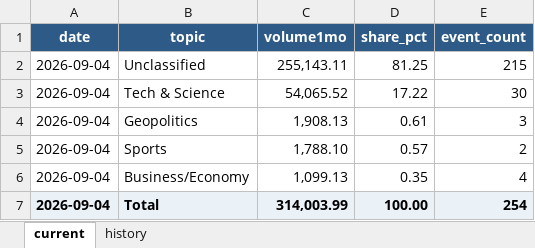
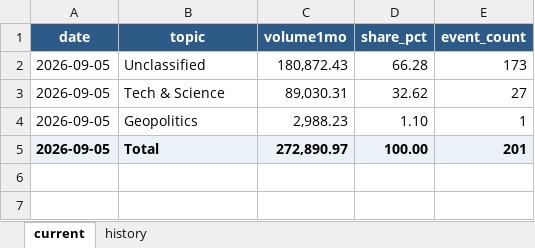
Before and after one commit to meiyaobuyao123-hash/testchatgpthybrid, an Excel workbook: docs/data/kalshi_cumulative_topic_share.xlsx, sheet current, drawn as a sheet; values as stored, in another font and other column widths than the file's, no borders; removed rows and columns are numbered as before the commit, all else as after; the diff names each change by its address in the sheet, - before the commit and + after, or states it on an @@ line.

```diff
--- a/docs/data/kalshi_cumulative_topic_share.xlsx (sheet current)
+++ b/docs/data/kalshi_cumulative_topic_share.xlsx (sheet current)
-A2:A4 (date): 2026-09-04
+A2:A4 (date): 2026-09-05
-C2 (volume1mo): 255,143.11
+C2 (volume1mo): 180,872.43
-D2 (share_pct): 81.25
+D2 (share_pct): 66.28
-E2 (event_count): 215
+E2 (event_count): 173
-C3 (volume1mo): 54,065.52
+C3 (volume1mo): 89,030.31
-D3 (share_pct): 17.22
+D3 (share_pct): 32.62
-E3 (event_count): 30
+E3 (event_count): 27
-C4 (volume1mo): 1,908.13
+C4 (volume1mo): 2,988.23
-D4 (share_pct): 0.61
+D4 (share_pct): 1.10
-E4 (event_count): 3
+E4 (event_count): 1
-row 5: 2026-09-04 | Sports | 1,788.10 | 0.57 | 2
-row 6: 2026-09-04 | Business/Economy | 1,099.13 | 0.35 | 4
-A5 (date): 2026-09-04
+A5 (date): 2026-09-05
-C5 (volume1mo): 314,003.99
+C5 (volume1mo): 272,890.97
-E5 (event_count): 254
+E5 (event_count): 201
```
Also changed, not shown: sheet history, docs/data/polymarket_30d_topic_share.xlsx, 8 other files.
